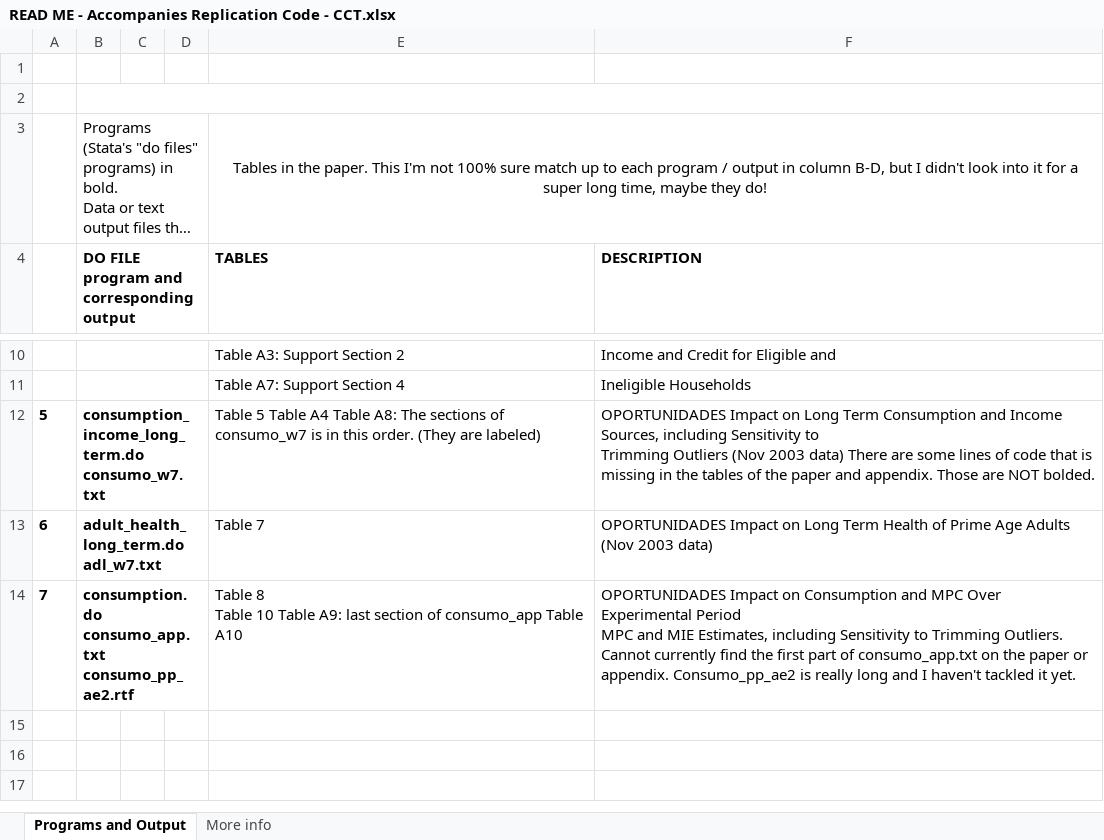
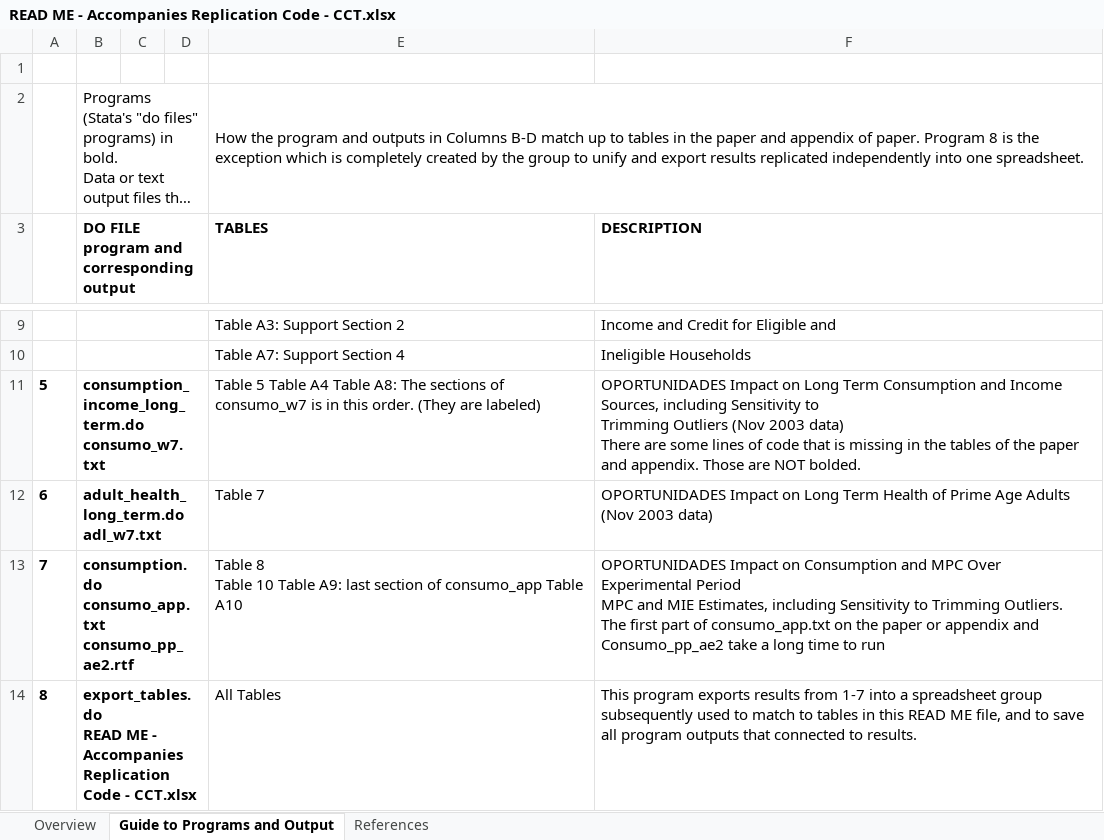
Before and after one commit to claudcomputing/si-cct, an Excel workbook: READ ME - Accompanies Replication Code - CCT.xlsx, sheet Guide to Programs and Output, drawn as a sheet; only a part is shown, gaps mark what is left out; long unchanged cells end in …; values as stored, in another font and other column widths than the file's, no borders; charts and pictures not drawn; removed rows and columns are numbered as before the commit, all else as after; ↵ is a line break in a cell; the diff names each change by its address in the sheet, - before the commit and + after, or states it on an @@ line.

Commit message:
cleaned up and added labels to tables

```diff
--- a/READ ME - Accompanies Replication Code - CCT.xlsx (sheet Guide to Programs and Output)
+++ b/READ ME - Accompanies Replication Code - CCT.xlsx (sheet Guide to Programs and Output)
-sheet tab: Programs and Output
+sheet tab: Guide to Programs and Output
-sheet tab: More info
+sheet tab: Overview
+sheet tab: References
@@ sheet tab order changed: Overview | Guide to Programs and Output | References @@
-row 2: (empty)
-E2 (TABLES): Tables in the paper. This I'm not 100% sure match up to each program / output in column B-D, but I didn't look into it for a super long time, maybe they do!
+E2 (TABLES): How the program and outputs in Columns B-D match up to tables in the paper and appendix of paper. Program 8 is the exception which is completely created by the group to unify and export results replicated independently into one spreadsheet.
-E2 alignment: center
+E2 alignment: left
-F11 (DESCRIPTION): …NOT bolded.
+F11 (DESCRIPTION): …NOT bolded.
-F13 (DESCRIPTION): …Trimming Outliers. Cannot currently find the first part of consumo_app.txt on the paper or appendix. Consumo_pp_ae2 is really long and I haven't tackled it yet.
+F13 (DESCRIPTION): …Trimming Outliers. ↵ The first part of consumo_app.txt on the paper or appendix and Consumo_pp_ae2 take a long time to run
+row 14: 8 | export_tables.do ↵ READ ME - Accompanies Replication Code - CCT.xlsx |  |  | All Tables | This program exports results from 1-7 into a spreadsheet group subsequently used to match to tables in this READ ME file, and to save all program outputs that connected to results.
```
Also changed, not shown: sheet Overview, charts or pictures.
